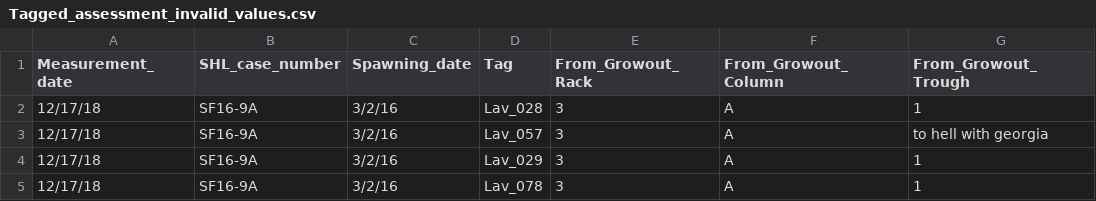
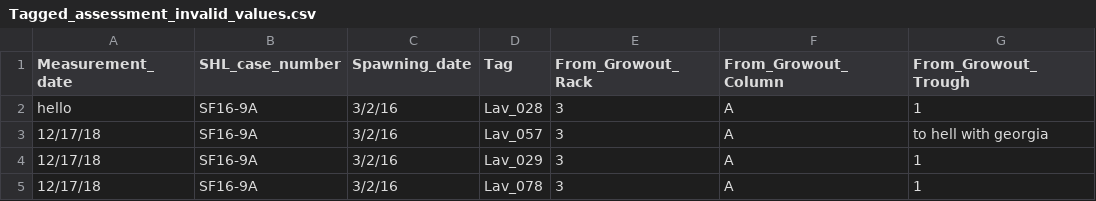
Before and after one commit to rubyforgood/abalone, a CSV file: spec/support/csv/Tagged_assessment_invalid_values.csv, drawn as a sheet; only a part is shown; the diff names each change by its address in the sheet, - before the commit and + after, or states it on an @@ line.

Commit message:
address ArgumentError when converting string to date

```diff
--- a/spec/support/csv/Tagged_assessment_invalid_values.csv
+++ b/spec/support/csv/Tagged_assessment_invalid_values.csv
-A2 (Measurement_date): 12/17/18
+A2 (Measurement_date): hello
```
Also changed, not shown: 4 other files.
